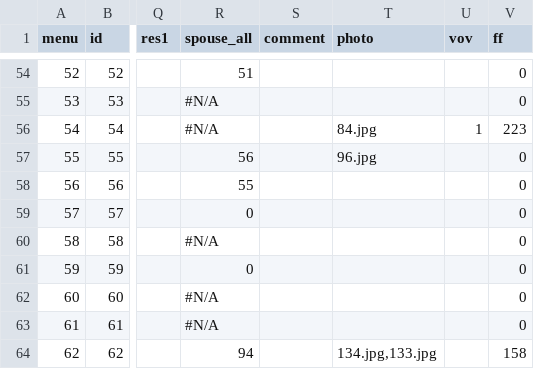
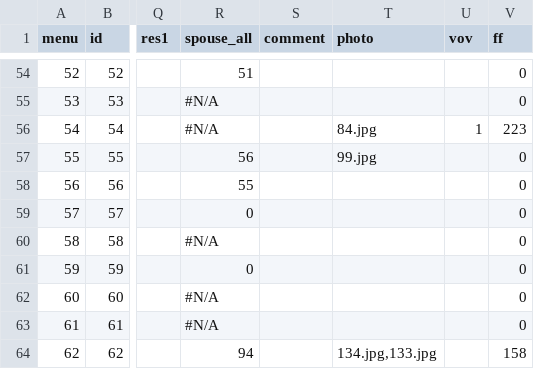
Before and after one commit to Itzamna/family, a CSV file: _data/family.csv, drawn as a sheet; only a part is shown, gaps mark what is left out; the diff names each change by its address in the sheet, - before the commit and + after, or states it on an @@ line.

```diff
--- a/_data/family.csv
+++ b/_data/family.csv
-T57 (photo): 96.jpg
+T57 (photo): 99.jpg
```
Also changed, not shown: 1 other file.
